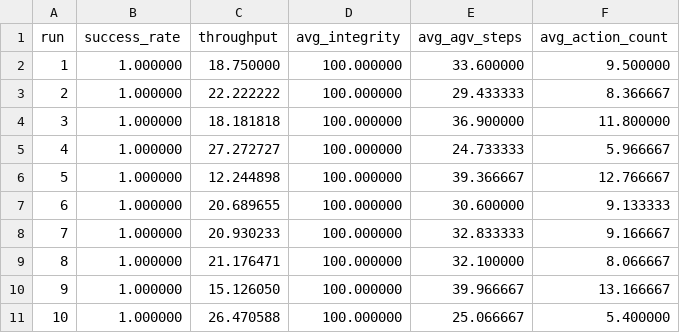
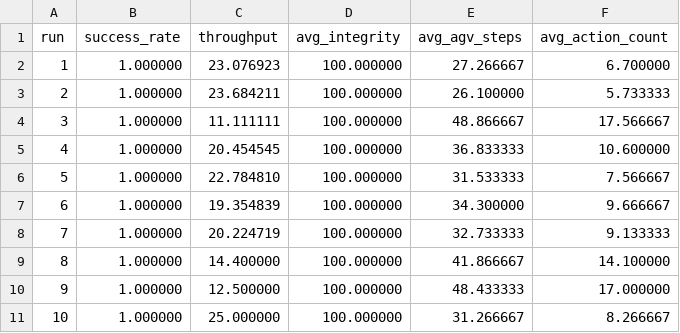
Before and after one commit to jssangy/LIMA, a CSV file: results/cross_9_BFS_RL_30.csv, drawn as a sheet.

```diff
--- a/results/cross_9_BFS_RL_30.csv
+++ b/results/cross_9_BFS_RL_30.csv
@@ -1,11 +1,11 @@
 run,success_rate,throughput,avg_integrity,avg_agv_steps,avg_action_count
-1,1.000000,18.750000,100.000000,33.600000,9.500000
-2,1.000000,22.222222,100.000000,29.433333,8.366667
-3,1.000000,18.181818,100.000000,36.900000,11.800000
-4,1.000000,27.272727,100.000000,24.733333,5.966667
-5,1.000000,12.244898,100.000000,39.366667,12.766667
-6,1.000000,20.689655,100.000000,30.600000,9.133333
-7,1.000000,20.930233,100.000000,32.833333,9.166667
-8,1.000000,21.176471,100.000000,32.100000,8.066667
-9,1.000000,15.126050,100.000000,39.966667,13.166667
-10,1.000000,26.470588,100.000000,25.066667,5.400000
+1,1.000000,23.076923,100.000000,27.266667,6.700000
+2,1.000000,23.684211,100.000000,26.100000,5.733333
+3,1.000000,11.111111,100.000000,48.866667,17.566667
+4,1.000000,20.454545,100.000000,36.833333,10.600000
+5,1.000000,22.784810,100.000000,31.533333,7.566667
+6,1.000000,19.354839,100.000000,34.300000,9.666667
+7,1.000000,20.224719,100.000000,32.733333,9.133333
+8,1.000000,14.400000,100.000000,41.866667,14.100000
+9,1.000000,12.500000,100.000000,48.433333,17.000000
+10,1.000000,25.000000,100.000000,31.266667,8.266667
```
Also changed, not shown: results/cross_9_BFS_RL_20.csv, results/cross_9_BFS_RL_40.csv, 3 other files.
